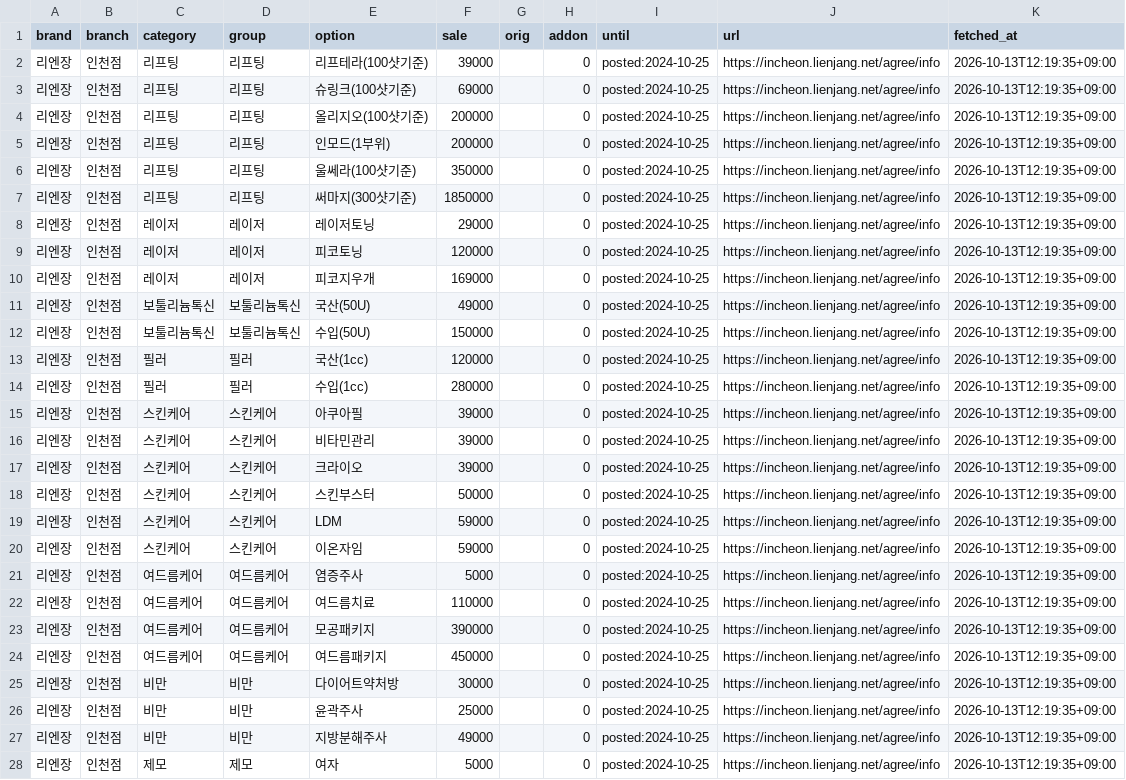
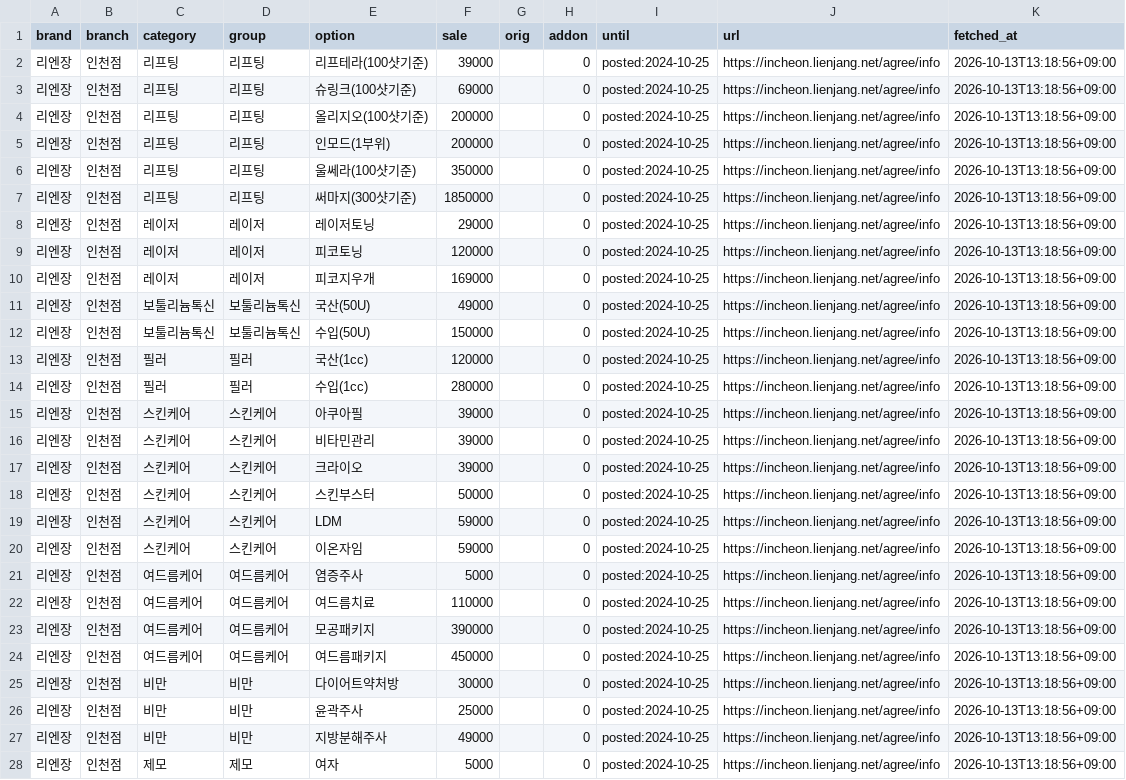
Before and after one commit to lsy2825/skin, a CSV file: data2/accepted/lienjang.csv, drawn as a sheet; only a part is shown; the diff covers the shown part only; the diff names each change by its address in the sheet, - before the commit and + after, or states it on an @@ line.

```diff
--- a/data2/accepted/lienjang.csv
+++ b/data2/accepted/lienjang.csv
-K2:K28 (fetched_at): 2026-10-13T12:19:35+09:00
+K2:K28 (fetched_at): 2026-10-13T13:18:56+09:00
```
Also changed, not shown: 122 edited cells elsewhere in this file, 5 other files.
